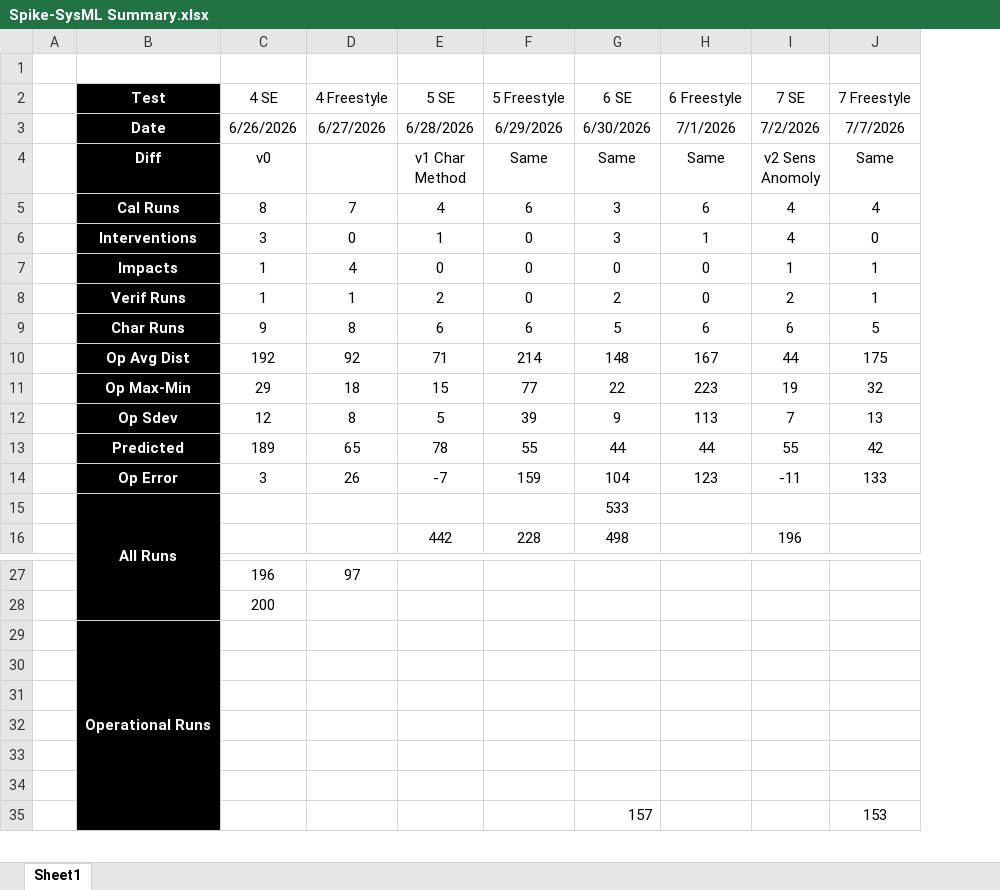
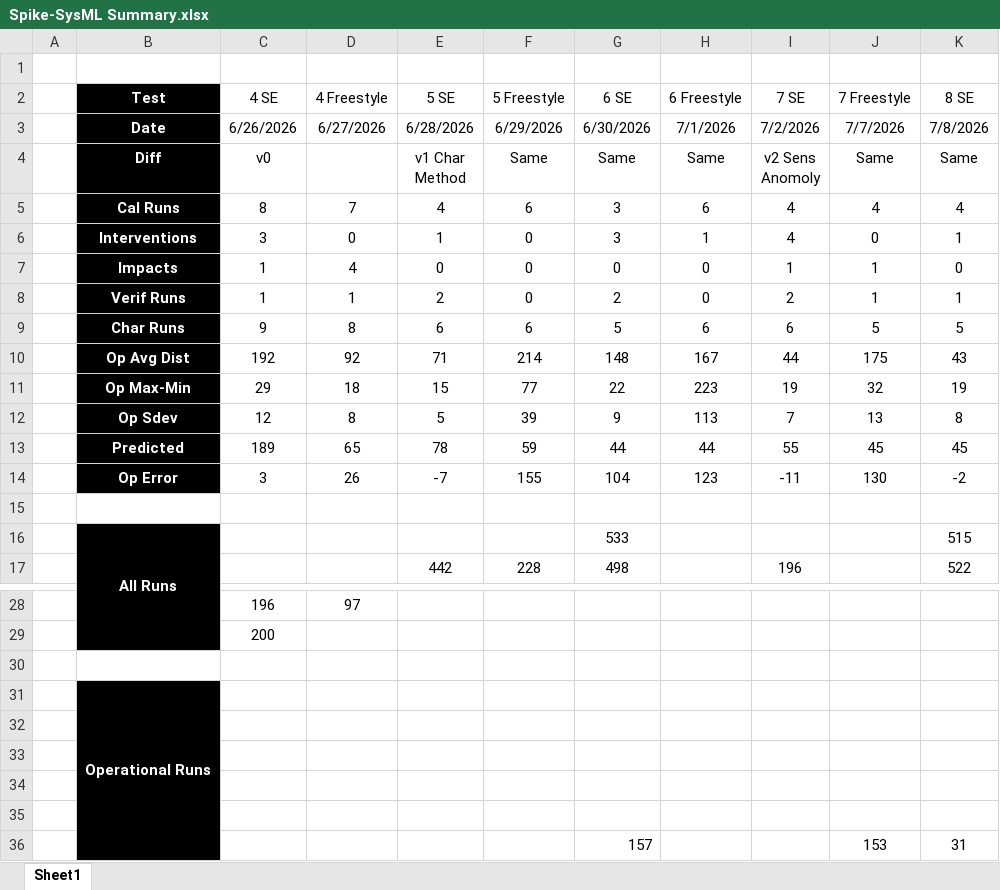
Before and after one commit to jarretmorton/Spike-SysML, an Excel workbook: latest/Spike-SysML Summary.xlsx, sheet Sheet1, drawn as a sheet; only a part is shown, gaps mark what is left out; values as stored, in another font and other column widths than the file's, no borders; charts and pictures not drawn; removed rows and columns are numbered as before the commit, all else as after; the diff names each change by its address in the sheet, - before the commit and + after, or states it on an @@ line.

Commit message:
Added test 8 SE

```diff
--- a/latest/Spike-SysML Summary.xlsx (sheet Sheet1)
+++ b/latest/Spike-SysML Summary.xlsx (sheet Sheet1)
+column K (8 SE), rows 3-14: 7/8/2026 | Same | 4 | 1 | 0 | 1 | 5 | 43 | 19 | 8 | 45 | -2; rows 16-17: 515 | 522; row 36: 31
-F13 (5 Freestyle): 55
+F13 (5 Freestyle): 59
-J13 (7 Freestyle): 42
+J13 (7 Freestyle): 45
-F14 (5 Freestyle): 159
+F14 (5 Freestyle): 155
-J14 (7 Freestyle): 133
+J14 (7 Freestyle): 130
+row 15: (empty)
+row 30: (empty)
-row 30: (empty)
```
Also changed, not shown: formulas that keep their value, charts or pictures, 22 other files.
